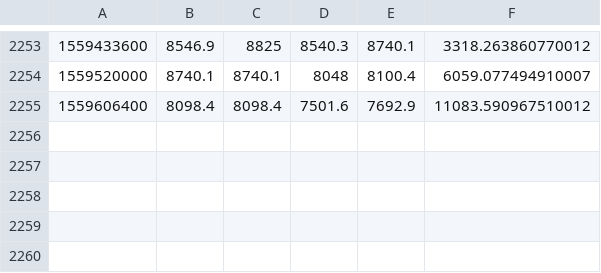
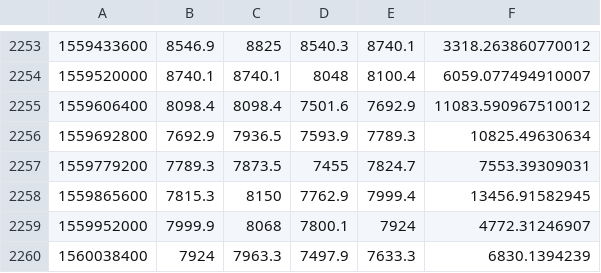
Before and after one commit to sahilnanda1995/bitfinex_paper_trader, a CSV file: bit_2013to2019_1dayCandle.csv, drawn as a sheet; only a part is shown, gaps mark what is left out.

Commit message:
saving progress for bitfinex_paper_trading, minor bug fixes

```diff
--- a/bit_2013to2019_1dayCandle.csv
+++ b/bit_2013to2019_1dayCandle.csv
@@ -2255 +2255,6 @@
 1559606400,8098.4,8098.4,7501.6,7692.9,11083.590967510012
+1559692800,7692.9,7936.5,7593.9,7789.3,10825.49630634
+1559779200,7789.3,7873.5,7455,7824.7,7553.39309031
+1559865600,7815.3,8150,7762.9,7999.4,13456.91582945
+1559952000,7999.9,8068,7800.1,7924,4772.31246907
+1560038400,7924,7963.3,7497.9,7633.3,6830.1394239
```
